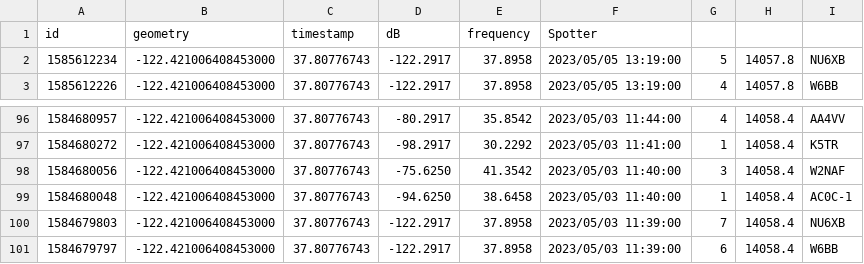
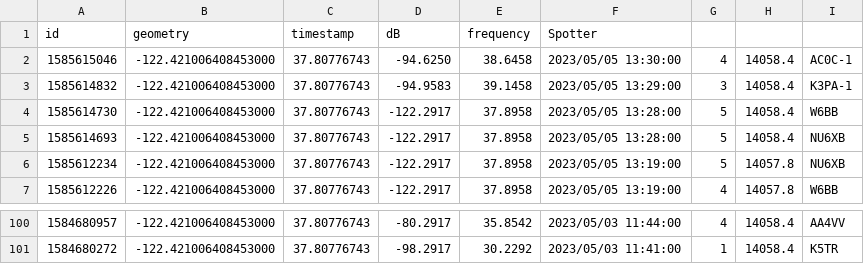
Before and after one commit to hcarter333/rm-rbn-history, a CSV file: rm_rnb_history.csv, drawn as a sheet; only a part is shown, gaps mark what is left out; removed rows and columns are numbered as before the commit, all else as after; the diff names each change by its address in the sheet, - before the commit and + after, or states it on an @@ line.

```diff
--- a/rm_rnb_history.csv
+++ b/rm_rnb_history.csv
+row 2: 1585615046 | -122.421006408453000 | 37.80776743 | -94.6250 | 38.6458 | 2023/05/05 13:30:00 | 4 | 14058.4 | AC0C-1
+row 3: 1585614832 | -122.421006408453000 | 37.80776743 | -94.9583 | 39.1458 | 2023/05/05 13:29:00 | 3 | 14058.4 | K3PA-1
+row 4: 1585614730 | -122.421006408453000 | 37.80776743 | -122.2917 | 37.8958 | 2023/05/05 13:28:00 | 5 | 14058.4 | W6BB
+row 5: 1585614693 | -122.421006408453000 | 37.80776743 | -122.2917 | 37.8958 | 2023/05/05 13:28:00 | 5 | 14058.4 | NU6XB
-row 98: 1584680056 | -122.421006408453000 | 37.80776743 | -75.6250 | 41.3542 | 2023/05/03 11:40:00 | 3 | 14058.4 | W2NAF
-row 99: 1584680048 | -122.421006408453000 | 37.80776743 | -94.6250 | 38.6458 | 2023/05/03 11:40:00 | 1 | 14058.4 | AC0C-1
-row 100: 1584679803 | -122.421006408453000 | 37.80776743 | -122.2917 | 37.8958 | 2023/05/03 11:39:00 | 7 | 14058.4 | NU6XB
-row 101: 1584679797 | -122.421006408453000 | 37.80776743 | -122.2917 | 37.8958 | 2023/05/03 11:39:00 | 6 | 14058.4 | W6BB
```
Also changed, not shown: rm_rnb_history_pres.csv, 2 other files.
